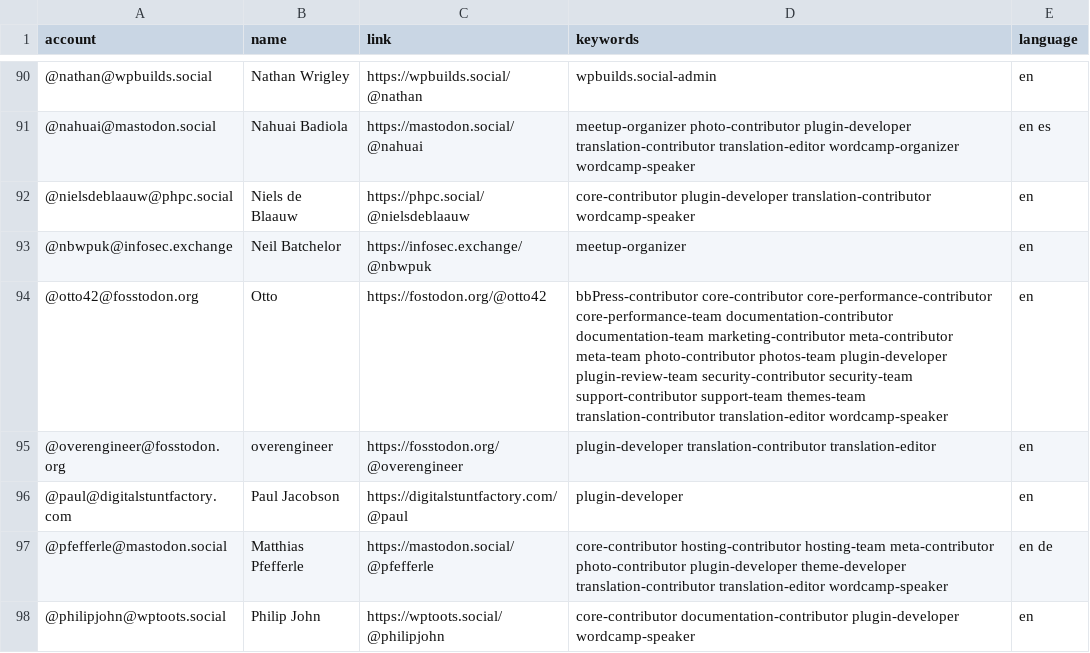
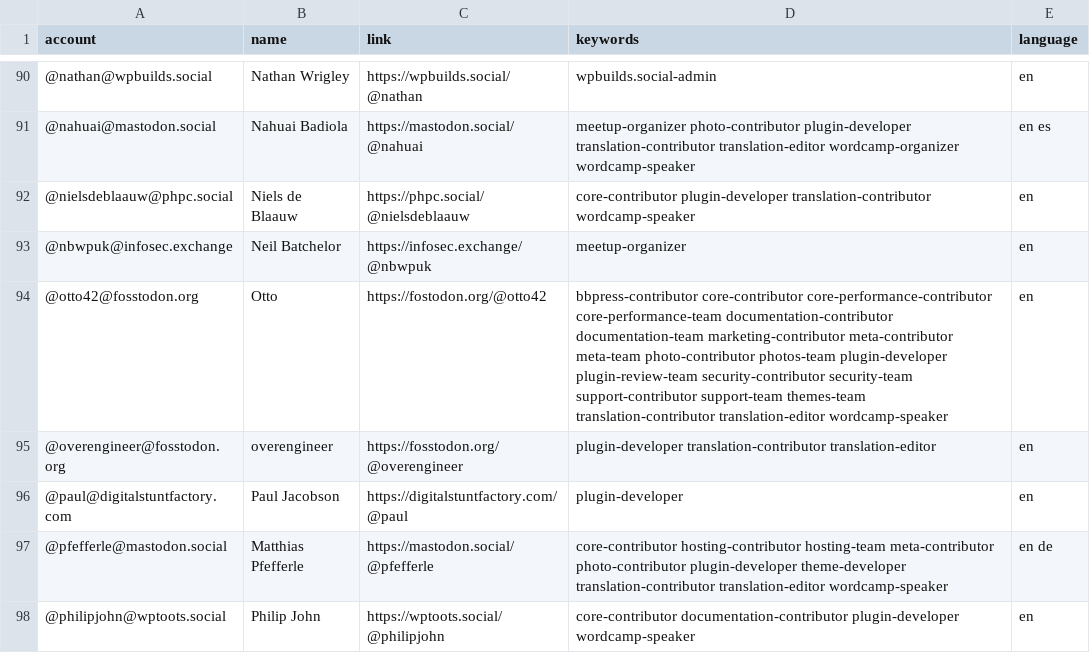
Before and after one commit to danielauener/Mastodon-WordPress-Community, a CSV file: resources/users.csv, drawn as a sheet; only a part is shown, gaps mark what is left out.

Commit message:
Update users.csv

```diff
--- a/resources/users.csv
+++ b/resources/users.csv
@@ -93,3 +93,3 @@ account,name,link,keywords,language
 @nbwpuk@infosec.exchange,Neil Batchelor,https://infosec.exchange/@nbwpuk,meetup-organizer,en
-@otto42@fosstodon.org,Otto,https://fostodon.org/@otto42,bbPress-contributor core-contributor core-performance-contributor core-performance-team documentation-contributor documentation-team marketing-contributor meta-contributor meta-team photo-contributor photos-team plugin-developer plugin-review-team security-contributor security-team support-contributor support-team themes-team translation-contributor translation-editor wordcamp-speaker,en
+@otto42@fosstodon.org,Otto,https://fostodon.org/@otto42,bbpress-contributor core-contributor core-performance-contributor core-performance-team documentation-contributor documentation-team marketing-contributor meta-contributor meta-team photo-contributor photos-team plugin-developer plugin-review-team security-contributor security-team support-contributor support-team themes-team translation-contributor translation-editor wordcamp-speaker,en
 @overengineer@fosstodon.org,overengineer,https://fosstodon.org/@overengineer,plugin-developer translation-contributor translation-editor,en
```
